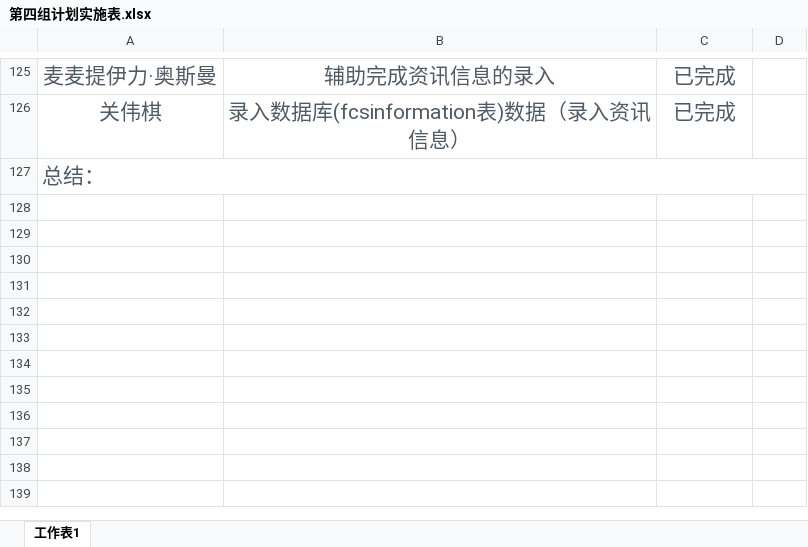
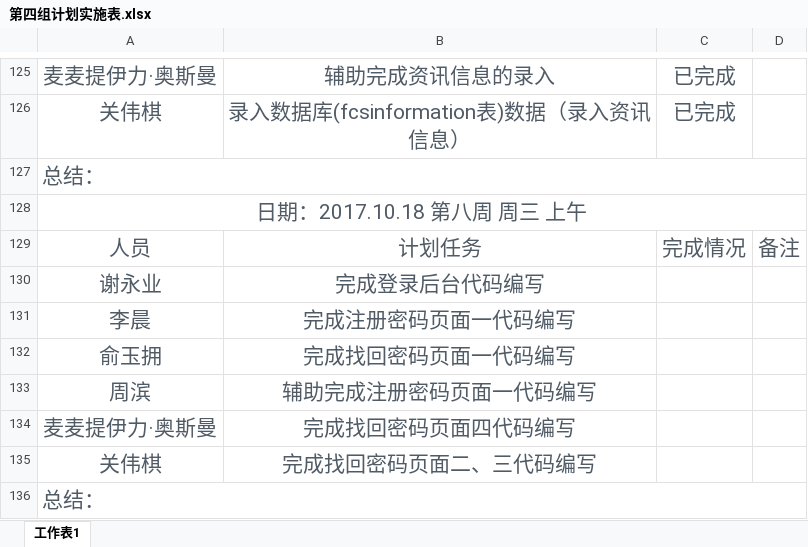
Before and after one commit to gdqysoft/fcsapp, an Excel workbook: 第四组/第四组小组计划/第四组计划实施表.xlsx, sheet 工作表1, drawn as a sheet; only a part is shown, gaps mark what is left out; values as stored, in another font and other column widths than the file's, no borders; the diff names each change by its address in the sheet, - before the commit and + after, or states it on an @@ line.

Commit message:
提交小组计划

```diff
--- a/第四组/第四组小组计划/第四组计划实施表.xlsx (sheet 工作表1)
+++ b/第四组/第四组小组计划/第四组计划实施表.xlsx (sheet 工作表1)
+row 128: 日期：2017.10.18 第八周 周三 上午
+row 129: 人员 | 计划任务 | 完成情况 | 备注
+row 130: 谢永业 | 完成登录后台代码编写
+row 131: 李晨 | 完成注册密码页面一代码编写
+row 132: 俞玉拥 | 完成找回密码页面一代码编写
+row 133: 周滨 | 辅助完成注册密码页面一代码编写
+row 134: 麦麦提伊力·奥斯曼 | 完成找回密码页面四代码编写
+row 135: 关伟棋 | 完成找回密码页面二、三代码编写
+row 136: 总结：
```
